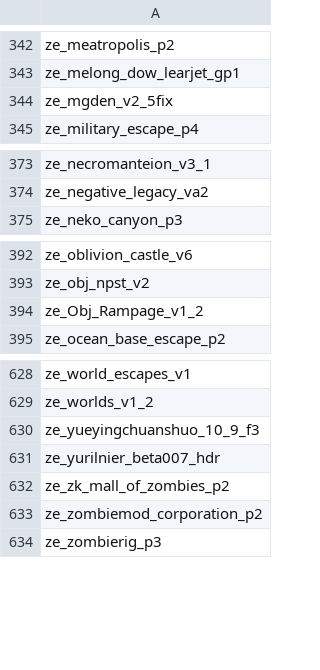
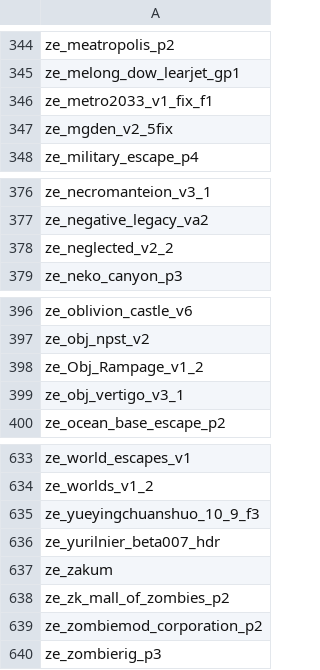
Before and after one commit to notkoen/Music-Names, a CSV file: maplist.csv, drawn as a sheet; only a part is shown, gaps mark what is left out; the diff covers the shown part only; the diff names each change by its address in the sheet, - before the commit and + after, or states it on an @@ line.

```diff
--- a/maplist.csv
+++ b/maplist.csv
+row 346: ze_metro2033_v1_fix_f1
+row 378: ze_neglected_v2_2
+row 399: ze_obj_vertigo_v3_1
+row 637: ze_zakum
```
Also changed, not shown: 2 added rows and 5 edited cells elsewhere in this file, 2 other files.
